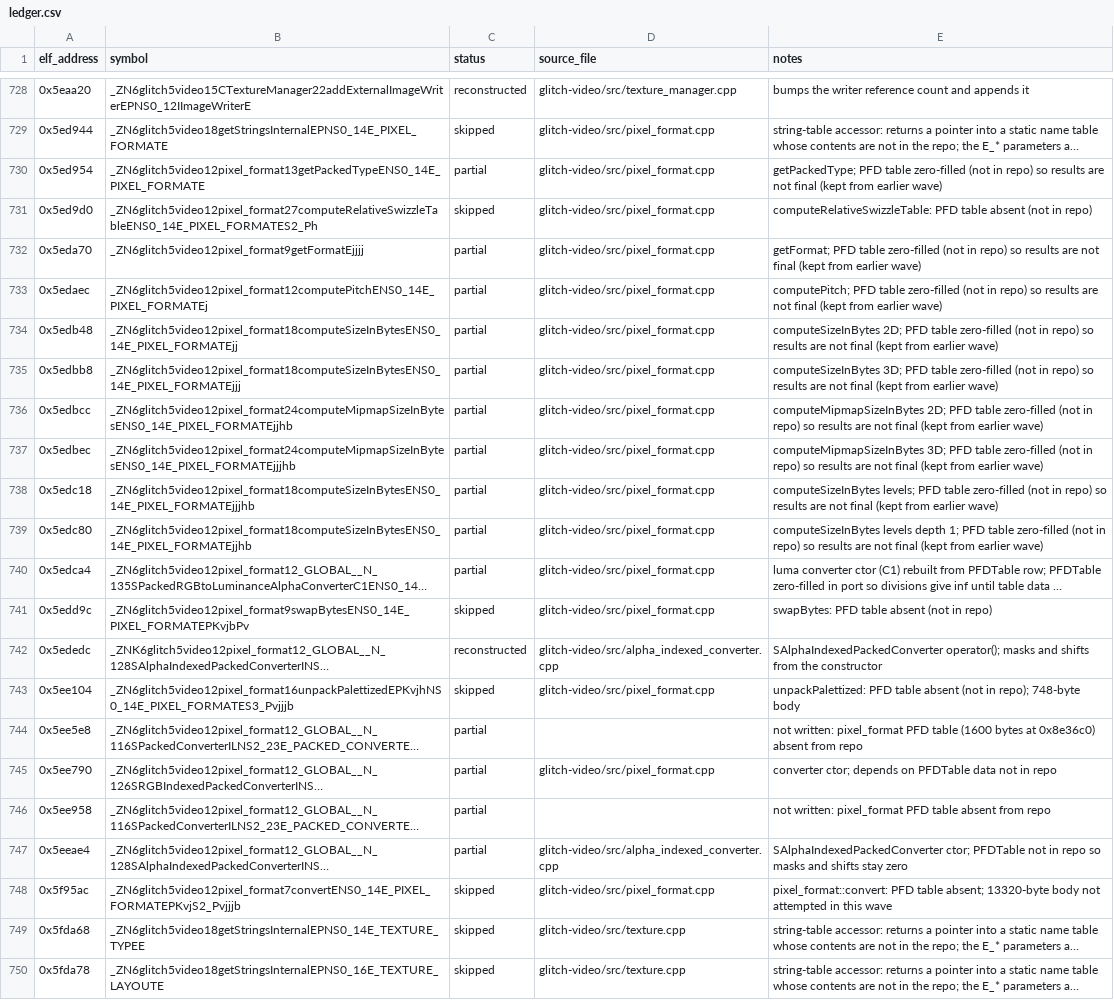
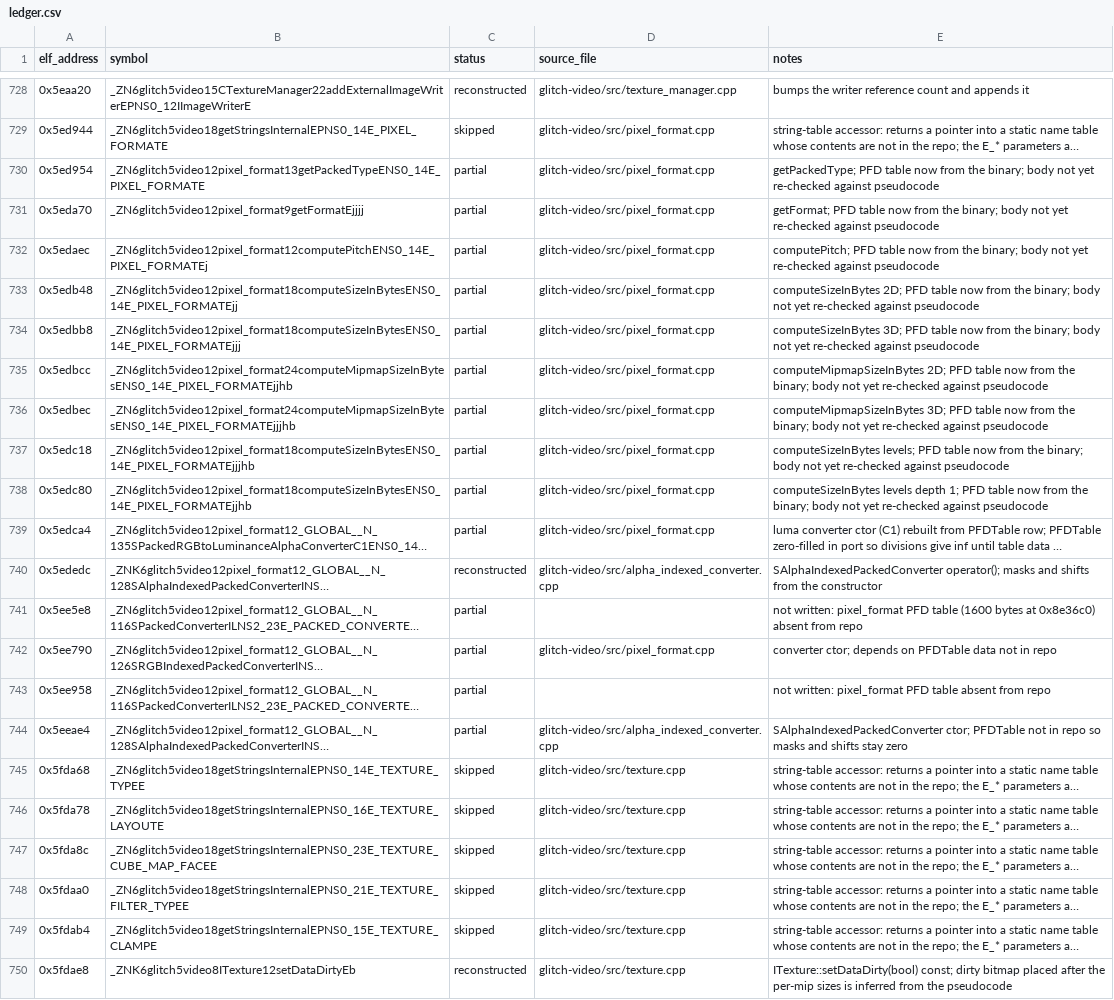
Before and after one commit to AdamCelermajer/DH_sc, a CSV file: port/decomp-reconstruction/glitch-video/ledger.csv, drawn as a sheet; only a part is shown, gaps mark what is left out; the shorter side is filled out with more unchanged rows; long unchanged cells end in …; removed rows and columns are numbered as before the commit, all else as after; the diff names each change by its address in the sheet, - before the commit and + after, or states it on an @@ line.

```diff
--- a/port/decomp-reconstruction/glitch-video/ledger.csv
+++ b/port/decomp-reconstruction/glitch-video/ledger.csv
-E730 (notes): …PFD table zero-filled (not in repo) so results are not final (kept from earlier wave)
+E730 (notes): …PFD table now from the binary; body not yet re-checked against pseudocode
-row 731: 0x5ed9d0 | _ZN6glitch5video12pixel_format27computeRelativeSwizzleTableENS0_14E_PIXEL_FORMATES2_Ph | skipped | glitch-video/src/pixel_format.cpp | computeRelativeSwizzleTable: PFD table absent (not in repo)
-E731 (notes): …PFD table zero-filled (not in repo) so results are not final (kept from earlier wave)
+E731 (notes): …PFD table now from the binary; body not yet re-checked against pseudocode
-E732 (notes): …PFD table zero-filled (not in repo) so results are not final (kept from earlier wave)
+E732 (notes): …PFD table now from the binary; body not yet re-checked against pseudocode
-E733 (notes): …PFD table zero-filled (not in repo) so results are not final (kept from earlier wave)
+E733 (notes): …PFD table now from the binary; body not yet re-checked against pseudocode
-E734 (notes): …PFD table zero-filled (not in repo) so results are not final (kept from earlier wave)
+E734 (notes): …PFD table now from the binary; body not yet re-checked against pseudocode
-E735 (notes): …PFD table zero-filled (not in repo) so results are not final (kept from earlier wave)
+E735 (notes): …PFD table now from the binary; body not yet re-checked against pseudocode
-E736 (notes): …PFD table zero-filled (not in repo) so results are not final (kept from earlier wave)
+E736 (notes): …PFD table now from the binary; body not yet re-checked against pseudocode
-E737 (notes): …PFD table zero-filled (not in repo) so results are not final (kept from earlier wave)
+E737 (notes): …PFD table now from the binary; body not yet re-checked against pseudocode
-E738 (notes): …PFD table zero-filled (not in repo) so results are not final (kept from earlier wave)
+E738 (notes): …PFD table now from the binary; body not yet re-checked against pseudocode
-row 741: 0x5edd9c | _ZN6glitch5video12pixel_format9swapBytesENS0_14E_PIXEL_FORMATEPKvjbPv | skipped | glitch-video/src/pixel_format.cpp | swapBytes: PFD table absent (not in repo)
-row 743: 0x5ee104 | _ZN6glitch5video12pixel_format16unpackPalettizedEPKvjhNS0_14E_PIXEL_FORMATES3_Pvjjjb | skipped | glitch-video/src/pixel_format.cpp | unpackPalettized: PFD table absent (not in repo); 748-byte body
-row 748: 0x5f95ac | _ZN6glitch5video12pixel_format7convertENS0_14E_PIXEL_FORMATEPKvjS2_Pvjjjb | skipped | glitch-video/src/pixel_format.cpp | pixel_format::convert: PFD table absent; 13320-byte body not attempted in this wave
```
Also changed, not shown: 4 other files.
